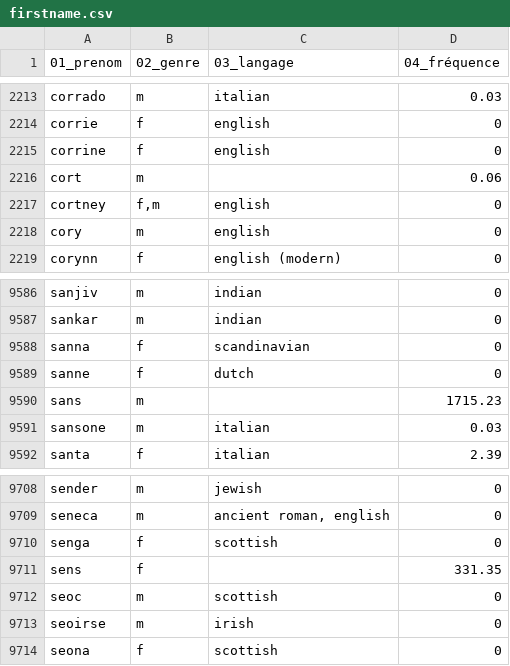
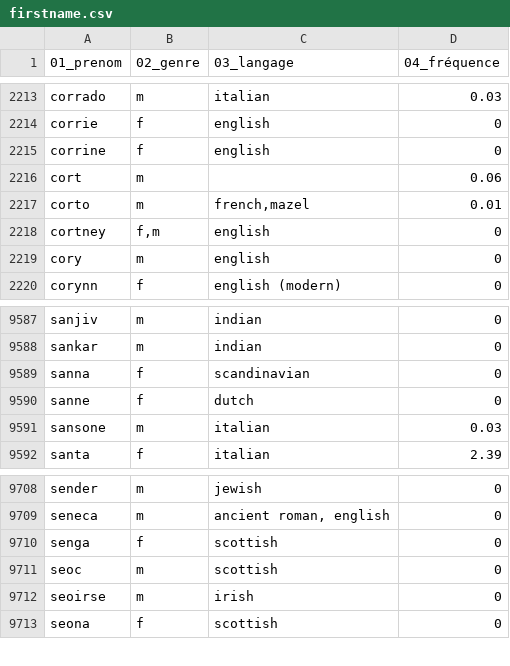
Before and after one commit to alexandre-mazel/electronoos, a CSV file: alex_pytools/datas/firstname.csv, drawn as a sheet; only a part is shown, gaps mark what is left out; removed rows and columns are numbered as before the commit, all else as after; the diff names each change by its address in the sheet, - before the commit and + after, or states it on an @@ line.

```diff
--- a/alex_pytools/datas/firstname.csv
+++ b/alex_pytools/datas/firstname.csv
+row 2217: corto | m | french,mazel | 0.01
-row 9590: sans | m |  | 1715.23
-row 9711: sens | f |  | 331.35
```
Also changed, not shown: 1 other file.
